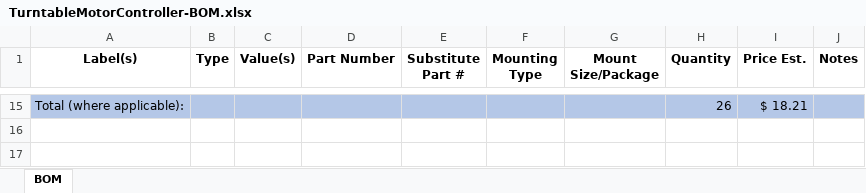
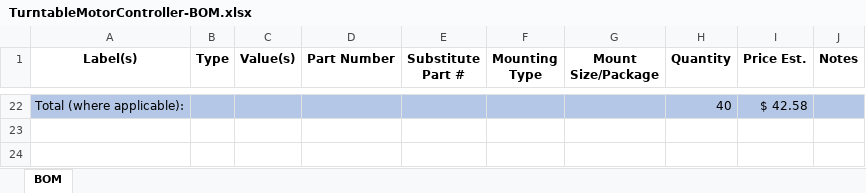
Before and after one commit to pdnelson/Automatic-Record-Player, an Excel workbook: electrical/TurntableMotorController-BOM.xlsx, sheet BOM, drawn as a sheet; only a part is shown, gaps mark what is left out; values as stored, in another font and other column widths than the file's, no borders; table styles not drawn; addresses are those after the commit; the diff covers the shown part only; the diff names each change by its address in the sheet, - before the commit and + after, or states it on an @@ line.

Commit message:
Finalize motor controller PCB v0.1

```diff
--- a/electrical/TurntableMotorController-BOM.xlsx (sheet BOM)
+++ b/electrical/TurntableMotorController-BOM.xlsx (sheet BOM)
-H22 (Quantity): 26
+H22 (Quantity): 40
-I22 (Price Est.): $ 18.21
+I22 (Price Est.): $ 42.58
```
Also changed, not shown: 15 added rows, 8 removed rows, 1 moved row and 7 edited cells elsewhere in this sheet, 1 other file.
